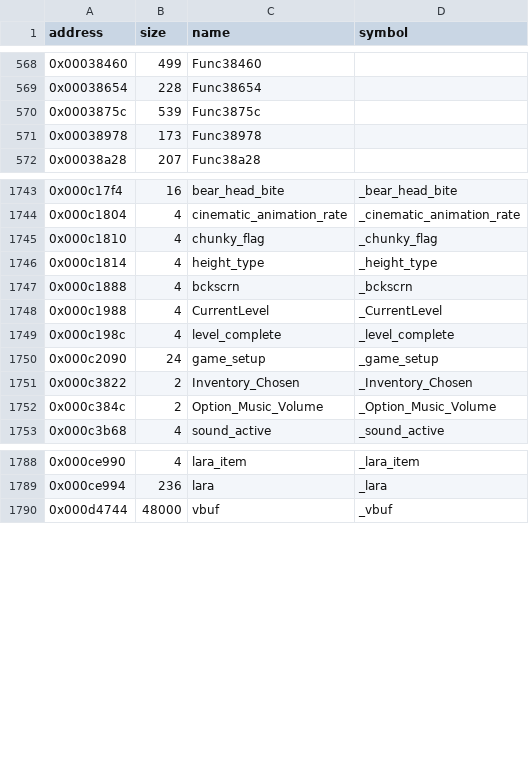
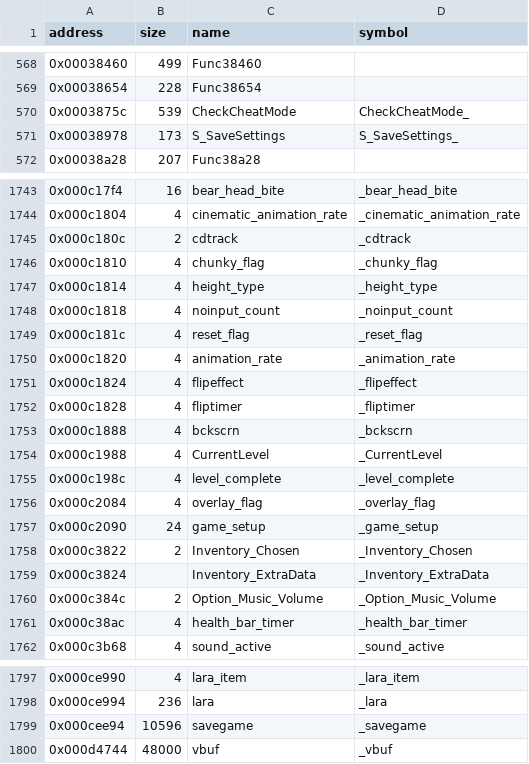
Before and after one commit to LostArtefacts/tr01, a CSV file: config/symbols.csv, drawn as a sheet; only a part is shown, gaps mark what is left out; the diff covers the shown part only.

```diff
--- a/config/symbols.csv
+++ b/config/symbols.csv
@@ -569,4 +569,4 @@ address,size,name,symbol
 0x00038654,228,Func38654,
-0x0003875c,539,Func3875c,
-0x00038978,173,Func38978,
+0x0003875c,539,CheckCheatMode,CheckCheatMode_
+0x00038978,173,S_SaveSettings,S_SaveSettings_
 0x00038a28,207,Func38a28,
@@ -1744,4 +1744,10 @@ address,size,name,symbol
 0x000c1804,4,cinematic_animation_rate,_cinematic_animation_rate
+0x000c180c,2,cdtrack,_cdtrack
 0x000c1810,4,chunky_flag,_chunky_flag
 0x000c1814,4,height_type,_height_type
+0x000c1818,4,noinput_count,_noinput_count
+0x000c181c,4,reset_flag,_reset_flag
+0x000c1820,4,animation_rate,_animation_rate
+0x000c1824,4,flipeffect,_flipeffect
+0x000c1828,4,fliptimer,_fliptimer
 0x000c1888,4,bckscrn,_bckscrn
@@ -1749,5 +1755,8 @@ address,size,name,symbol
 0x000c198c,4,level_complete,_level_complete
+0x000c2084,4,overlay_flag,_overlay_flag
 0x000c2090,24,game_setup,_game_setup
 0x000c3822,2,Inventory_Chosen,_Inventory_Chosen
+0x000c3824,,Inventory_ExtraData,_Inventory_ExtraData
 0x000c384c,2,Option_Music_Volume,_Option_Music_Volume
+0x000c38ac,4,health_bar_timer,_health_bar_timer
 0x000c3b68,4,sound_active,_sound_active
@@ -1789,2 +1798,3 @@ address,size,name,symbol
 0x000ce994,236,lara,_lara
+0x000cee94,10596,savegame,_savegame
 0x000d4744,48000,vbuf,_vbuf
```
Also changed, not shown: 1 added row and 16 edited cells elsewhere in this file, 10 other files.
